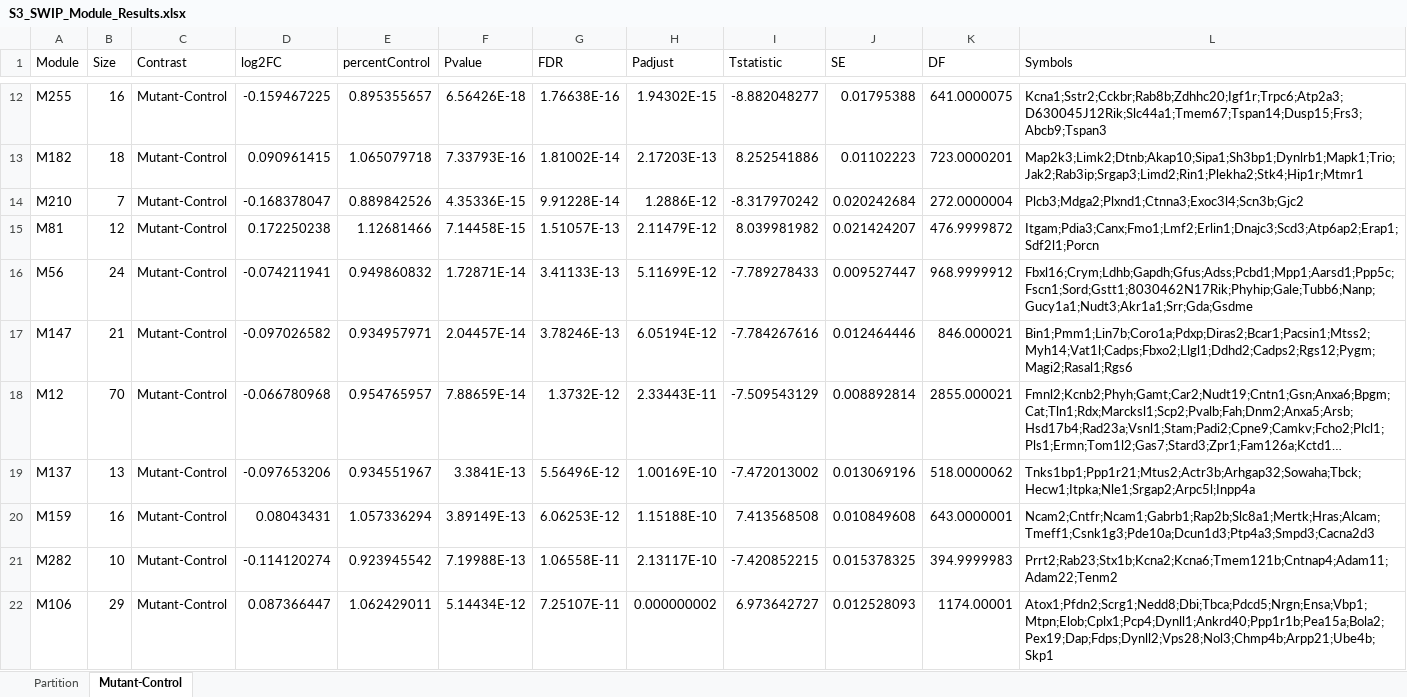
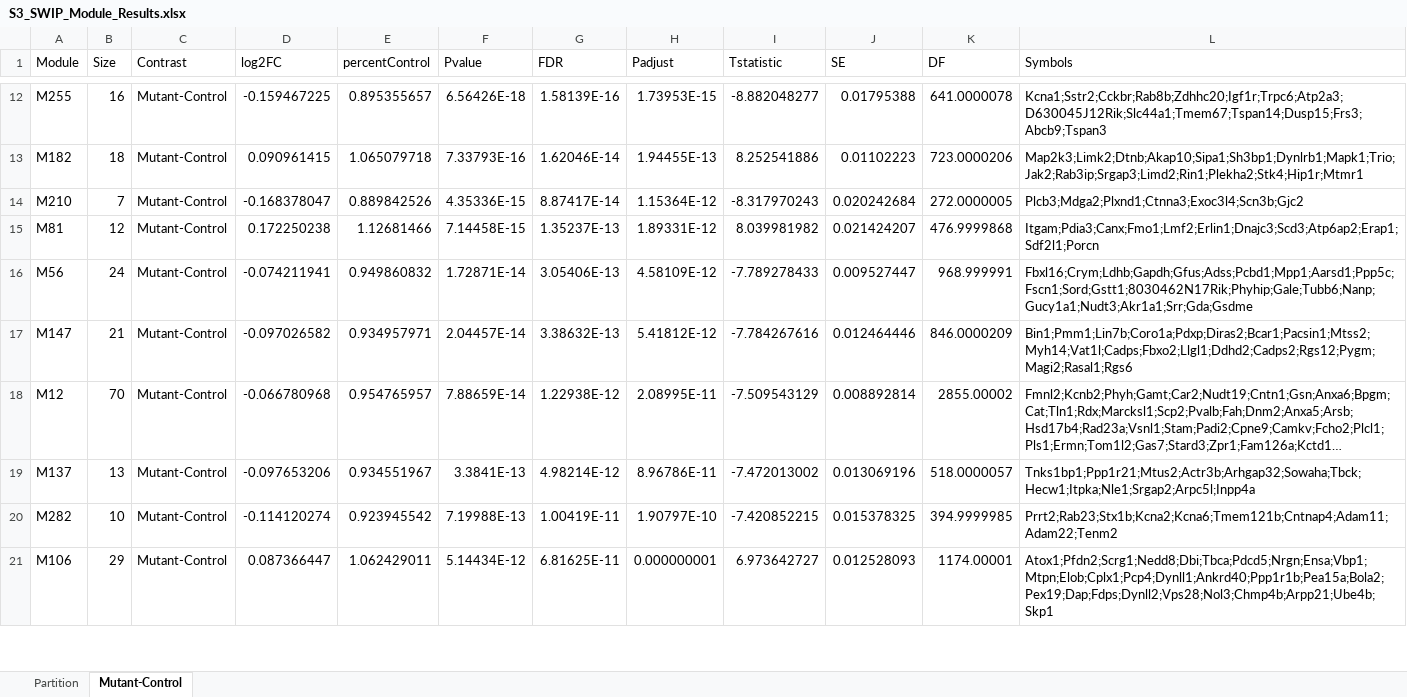
Before and after one commit to twesleyb/SwipProteomics, an Excel workbook: tables/S3_SWIP_Module_Results.xlsx, sheet Mutant-Control, drawn as a sheet; only a part is shown, gaps mark what is left out; long unchanged cells end in …; values as stored, in another font and other column widths than the file's, no borders; removed rows and columns are numbered as before the commit, all else as after; the diff covers the shown part only; the diff names each change by its address in the sheet, - before the commit and + after, or states it on an @@ line.

```diff
--- a/tables/S3_SWIP_Module_Results.xlsx (sheet Mutant-Control)
+++ b/tables/S3_SWIP_Module_Results.xlsx (sheet Mutant-Control)
-G12 (FDR): 1.76638E-16
+G12 (FDR): 1.58139E-16
-H12 (Padjust): 1.94302E-15
+H12 (Padjust): 1.73953E-15
-K12 (DF): 641.0000075
+K12 (DF): 641.0000078
-G13 (FDR): 1.81002E-14
+G13 (FDR): 1.62046E-14
-H13 (Padjust): 2.17203E-13
+H13 (Padjust): 1.94455E-13
-K13 (DF): 723.0000201
+K13 (DF): 723.0000206
-G14 (FDR): 9.91228E-14
+G14 (FDR): 8.87417E-14
-H14 (Padjust): 1.2886E-12
+H14 (Padjust): 1.15364E-12
-I14 (Tstatistic): -8.317970242
+I14 (Tstatistic): -8.317970243
-K14 (DF): 272.0000004
+K14 (DF): 272.0000005
-G15 (FDR): 1.51057E-13
+G15 (FDR): 1.35237E-13
-H15 (Padjust): 2.11479E-12
+H15 (Padjust): 1.89331E-12
-K15 (DF): 476.9999872
+K15 (DF): 476.9999868
-G16 (FDR): 3.41133E-13
+G16 (FDR): 3.05406E-13
-H16 (Padjust): 5.11699E-12
+H16 (Padjust): 4.58109E-12
-K16 (DF): 968.9999912
+K16 (DF): 968.999991
-G17 (FDR): 3.78246E-13
+G17 (FDR): 3.38632E-13
-H17 (Padjust): 6.05194E-12
+H17 (Padjust): 5.41812E-12
-K17 (DF): 846.000021
+K17 (DF): 846.0000209
-G18 (FDR): 1.3732E-12
+G18 (FDR): 1.22938E-12
-H18 (Padjust): 2.33443E-11
+H18 (Padjust): 2.08995E-11
-K18 (DF): 2855.000021
+K18 (DF): 2855.00002
-G19 (FDR): 5.56496E-12
+G19 (FDR): 4.98214E-12
-H19 (Padjust): 1.00169E-10
+H19 (Padjust): 8.96786E-11
-K19 (DF): 518.0000062
+K19 (DF): 518.0000057
-row 20: M159 | 16 | Mutant-Control | 0.08043431 | 1.057336294 | 3.89149E-13 | 6.06253E-12 | 1.15188E-10 | 7.413568508 | 0.010849608 | 643.0000001 | Ncam2;Cntfr;Ncam1;Gabrb1;Rap2b;Slc8a1;Mertk;Hras;Alcam;Tmeff1;Csnk1g3;Pde10a;Dcun1d3;Ptp4a3;Smpd3;Cacna2d3
-G20 (FDR): 1.06558E-11
+G20 (FDR): 1.00419E-11
-H20 (Padjust): 2.13117E-10
+H20 (Padjust): 1.90797E-10
-K20 (DF): 394.9999983
+K20 (DF): 394.9999985
-G21 (FDR): 7.25107E-11
+G21 (FDR): 6.81625E-11
-H21 (Padjust): 0.000000002
+H21 (Padjust): 0.000000001
```
Also changed, not shown: 30 removed rows and 578 edited cells elsewhere in this sheet, sheet Partition, 6 other files.
